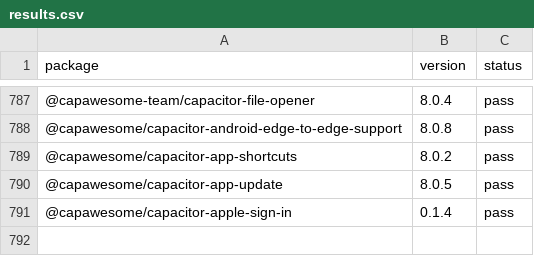
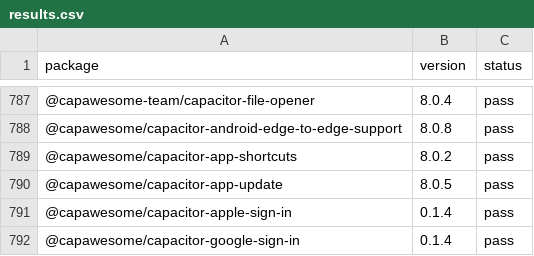
Before and after one commit to gabrieldonadel/agp-new-dsl, a CSV file: results.csv, drawn as a sheet; only a part is shown, gaps mark what is left out; the diff names each change by its address in the sheet, - before the commit and + after, or states it on an @@ line.

Commit message:
test(@capawesome/capacitor-google-sign-in): pass

```diff
--- a/results.csv
+++ b/results.csv
+row 792: @capawesome/capacitor-google-sign-in | 0.1.4 | pass
```
Also changed, not shown: 1 other file.
